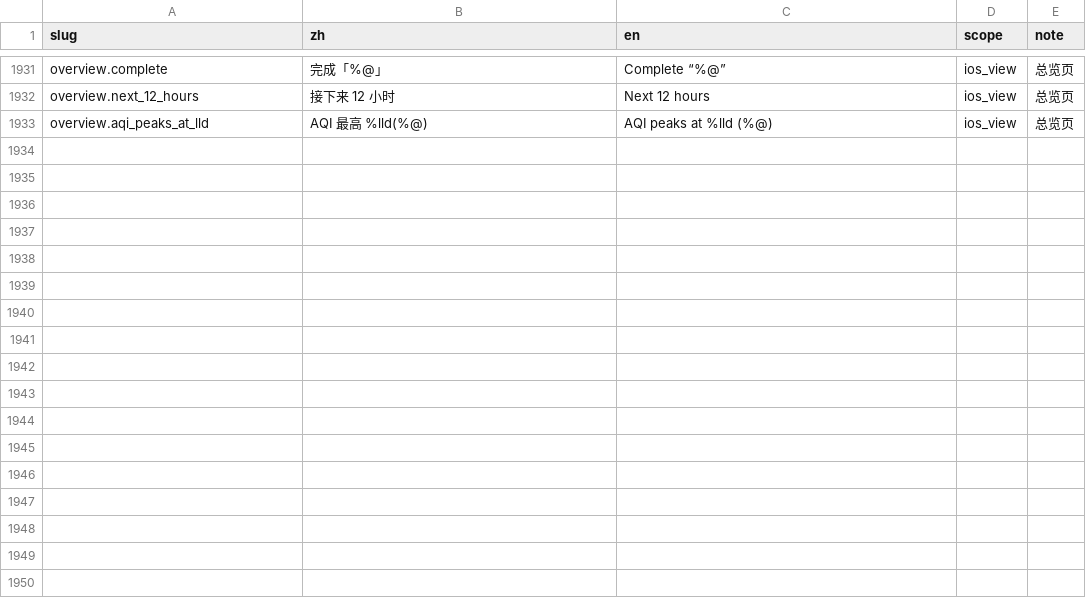
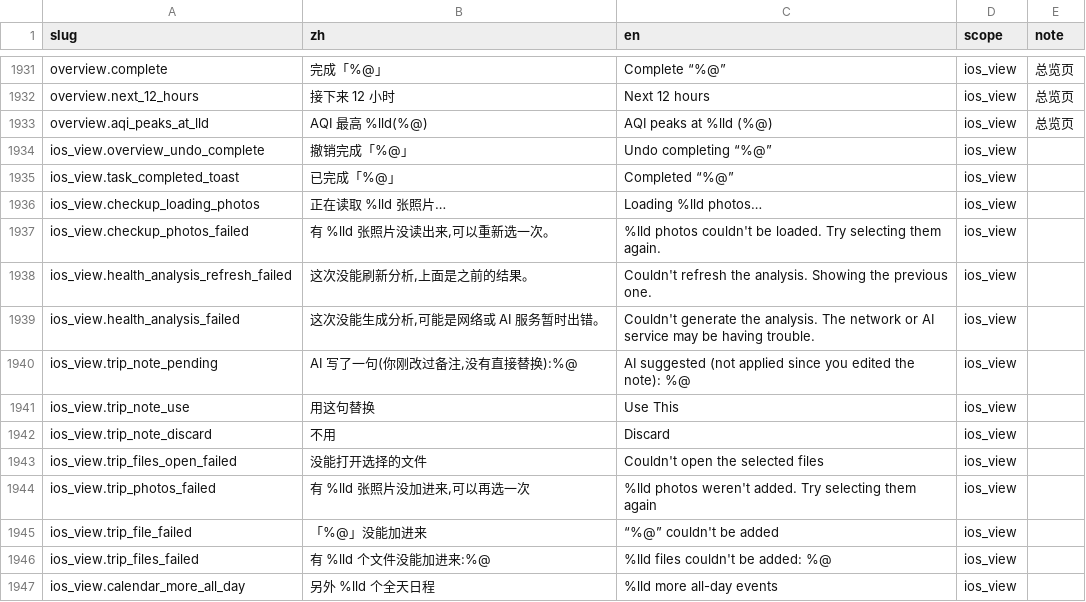
Before and after one commit to Lu-Zhan/lodo, a CSV file: i18n/strings.csv, drawn as a sheet; only a part is shown, gaps mark what is left out; the diff names each change by its address in the sheet, - before the commit and + after, or states it on an @@ line.

```diff
--- a/i18n/strings.csv
+++ b/i18n/strings.csv
+row 1934: ios_view.overview_undo_complete | 撤销完成「%@」 | Undo completing “%@” | ios_view
+row 1935: ios_view.task_completed_toast | 已完成「%@」 | Completed “%@” | ios_view
+row 1936: ios_view.checkup_loading_photos | 正在读取 %lld 张照片… | Loading %lld photos… | ios_view
+row 1937: ios_view.checkup_photos_failed | 有 %lld 张照片没读出来,可以重新选一次。 | %lld photos couldn't be loaded. Try selecting them again. | ios_view
+row 1938: ios_view.health_analysis_refresh_failed | 这次没能刷新分析,上面是之前的结果。 | Couldn't refresh the analysis. Showing the previous one. | ios_view
+row 1939: ios_view.health_analysis_failed | 这次没能生成分析,可能是网络或 AI 服务暂时出错。 | Couldn't generate the analysis. The network or AI service may be having trouble. | ios_view
+row 1940: ios_view.trip_note_pending | AI 写了一句(你刚改过备注,没有直接替换):%@ | AI suggested (not applied since you edited the note): %@ | ios_view
+row 1941: ios_view.trip_note_use | 用这句替换 | Use This | ios_view
+row 1942: ios_view.trip_note_discard | 不用 | Discard | ios_view
+row 1943: ios_view.trip_files_open_failed | 没能打开选择的文件 | Couldn't open the selected files | ios_view
+row 1944: ios_view.trip_photos_failed | 有 %lld 张照片没加进来,可以再选一次 | %lld photos weren't added. Try selecting them again | ios_view
+row 1945: ios_view.trip_file_failed | 「%@」没能加进来 | “%@” couldn't be added | ios_view
+row 1946: ios_view.trip_files_failed | 有 %lld 个文件没能加进来:%@ | %lld files couldn't be added: %@ | ios_view
+row 1947: ios_view.calendar_more_all_day | 另外 %lld 个全天日程 | %lld more all-day events | ios_view
```
Also changed, not shown: 22 other files.
